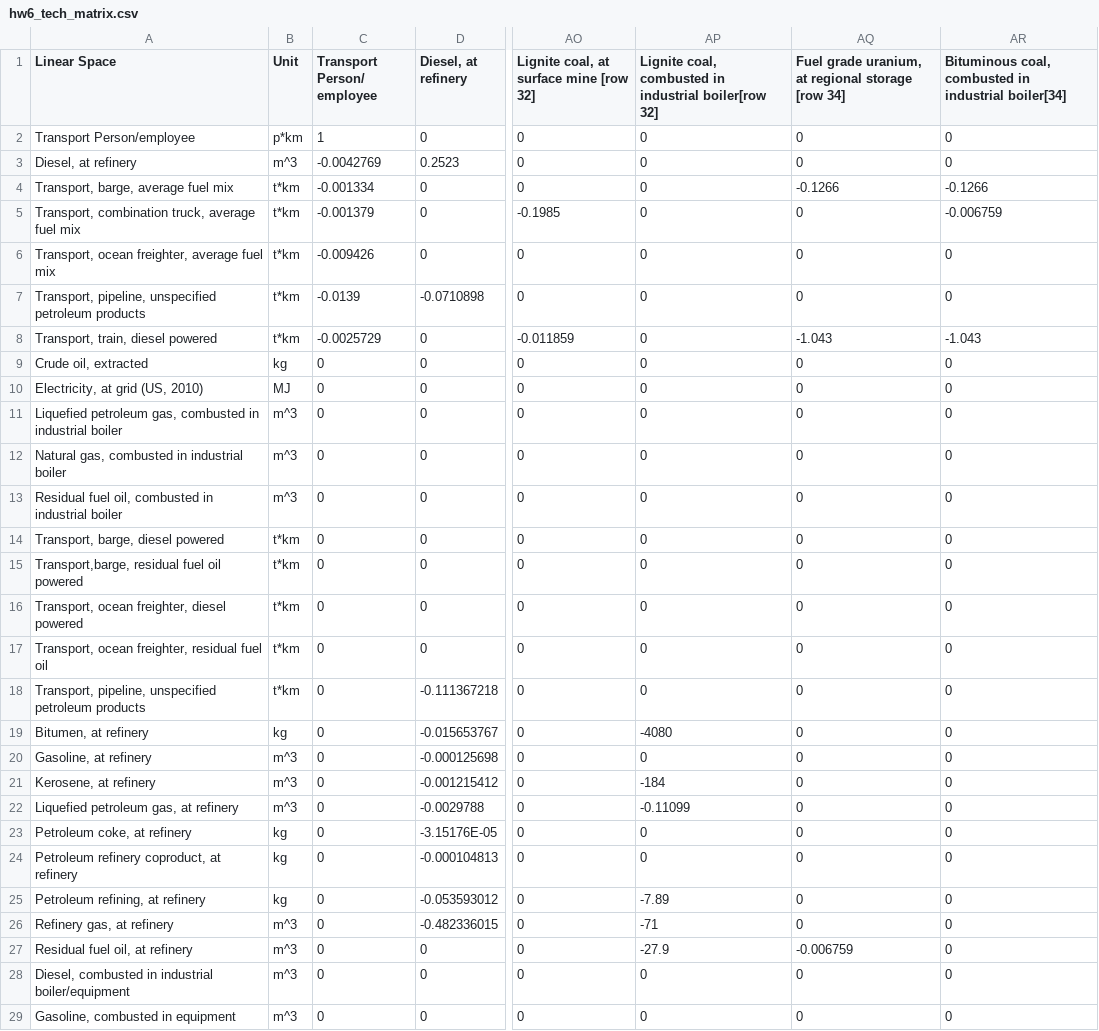
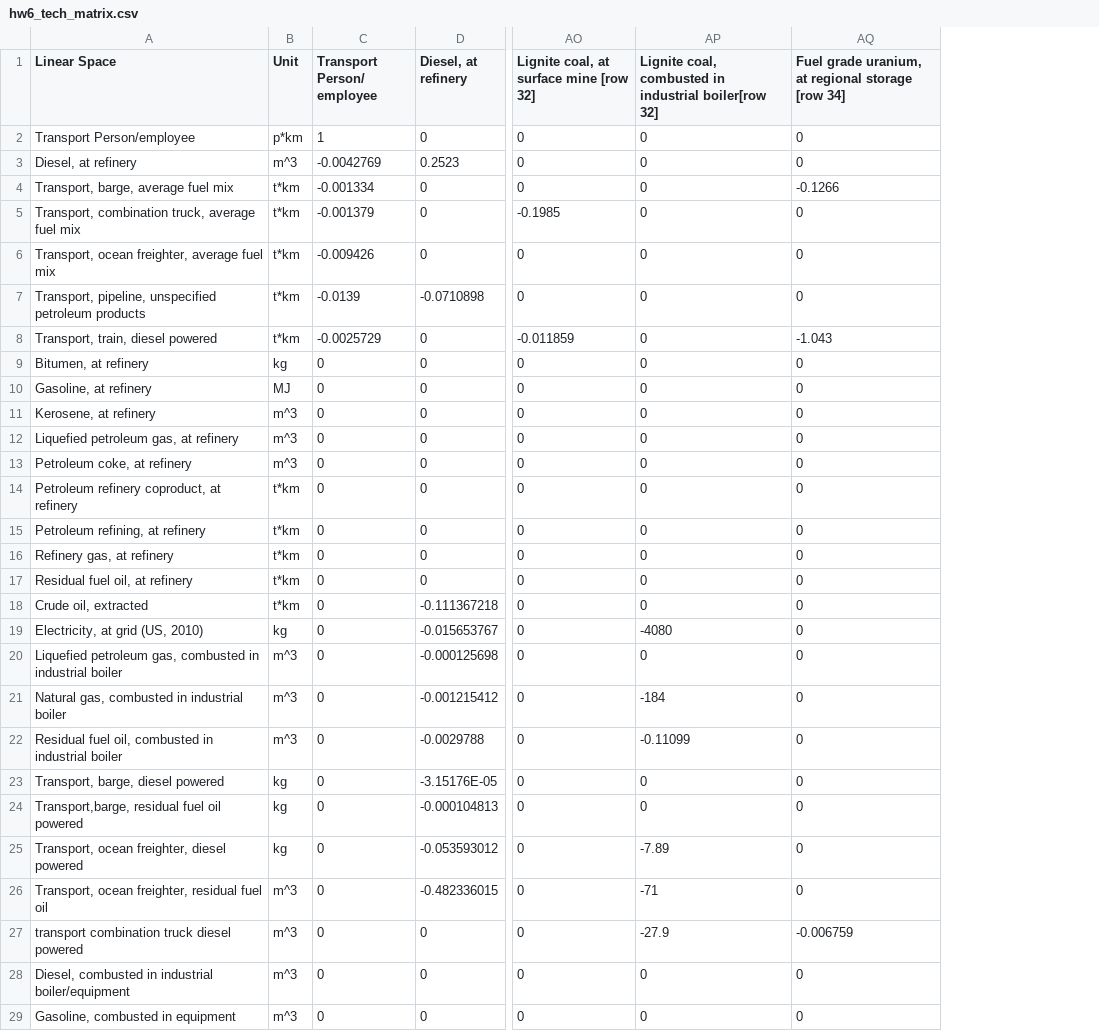
Before and after one commit to suhermantom/LifeCycleAssessment_LCA, a CSV file: data/hw6_tech_matrix.csv, drawn as a sheet; only a part is shown, gaps mark what is left out; removed rows and columns are numbered as before the commit, all else as after; the diff covers the shown part only; the diff names each change by its address in the sheet, - before the commit and + after, or states it on an @@ line.

Commit message:
Adding many new information, includes good calculation for matrix

```diff
--- a/data/hw6_tech_matrix.csv
+++ b/data/hw6_tech_matrix.csv
-column AR, rows 1-29: Bituminous coal, combusted in industrial boiler[34] | 0 | 0 | -0.1266 | -0.006759 | 0 | 0 | -1.043 | 0 | 0 | 0 | 0 | 0 | 0 | 0 | 0 | 0 | 0 | 0 | 0 | 0 | 0 | 0 | 0 | 0 | 0 | 0 | 0 | 0
-A9 (Linear Space): Crude oil, extracted
+A9 (Linear Space): Bitumen, at refinery
-A10 (Linear Space): Electricity, at grid (US, 2010)
+A10 (Linear Space): Gasoline, at refinery
-A11 (Linear Space): Liquefied petroleum gas, combusted in industrial boiler
+A11 (Linear Space): Kerosene, at refinery
-A12 (Linear Space): Natural gas, combusted in industrial boiler
+A12 (Linear Space): Liquefied petroleum gas, at refinery
-A13 (Linear Space): Residual fuel oil, combusted in industrial boiler
+A13 (Linear Space): Petroleum coke, at refinery
-A14 (Linear Space): Transport, barge, diesel powered
+A14 (Linear Space): Petroleum refinery coproduct, at refinery
-A15 (Linear Space): Transport,barge, residual fuel oil powered
+A15 (Linear Space): Petroleum refining, at refinery
-A16 (Linear Space): Transport, ocean freighter, diesel powered
+A16 (Linear Space): Refinery gas, at refinery
-A17 (Linear Space): Transport, ocean freighter, residual fuel oil
+A17 (Linear Space): Residual fuel oil, at refinery
-A18 (Linear Space): Transport, pipeline, unspecified petroleum products
+A18 (Linear Space): Crude oil, extracted
-A19 (Linear Space): Bitumen, at refinery
+A19 (Linear Space): Electricity, at grid (US, 2010)
-A20 (Linear Space): Gasoline, at refinery
+A20 (Linear Space): Liquefied petroleum gas, combusted in industrial boiler
-A21 (Linear Space): Kerosene, at refinery
+A21 (Linear Space): Natural gas, combusted in industrial boiler
-A22 (Linear Space): Liquefied petroleum gas, at refinery
+A22 (Linear Space): Residual fuel oil, combusted in industrial boiler
-A23 (Linear Space): Petroleum coke, at refinery
+A23 (Linear Space): Transport, barge, diesel powered
-A24 (Linear Space): Petroleum refinery coproduct, at refinery
+A24 (Linear Space): Transport,barge, residual fuel oil powered
-A25 (Linear Space): Petroleum refining, at refinery
+A25 (Linear Space): Transport, ocean freighter, diesel powered
-A26 (Linear Space): Refinery gas, at refinery
+A26 (Linear Space): Transport, ocean freighter, residual fuel oil
-A27 (Linear Space): Residual fuel oil, at refinery
+A27 (Linear Space): transport combination truck diesel powered
```
Also changed, not shown: 1 added row, 2 removed rows and 22 edited cells elsewhere in this file, 4 other files.
